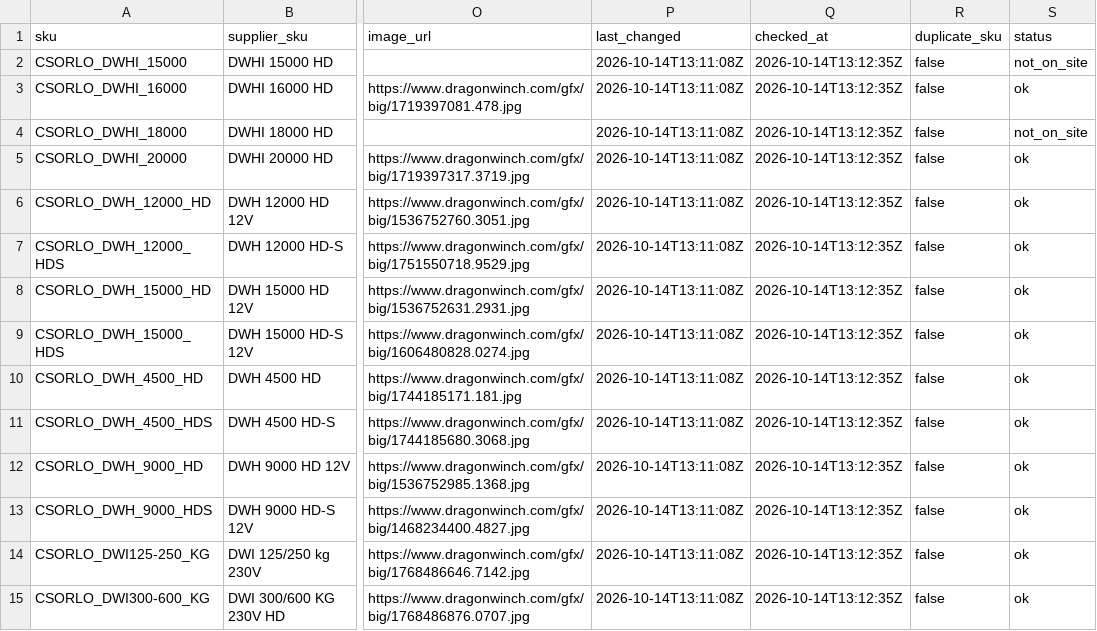
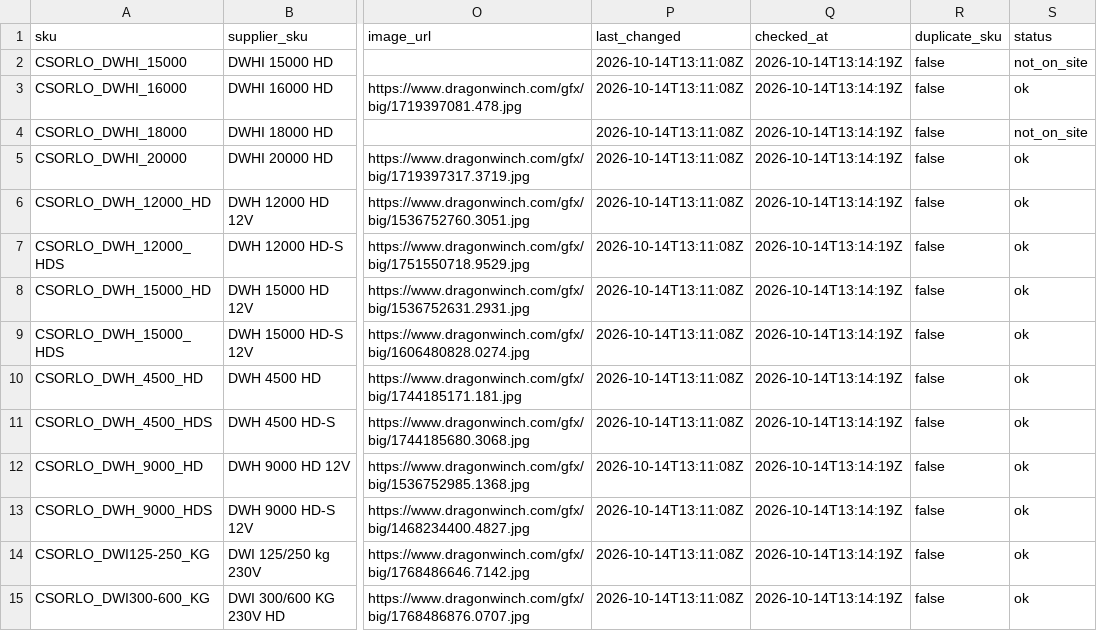
Before and after one commit to szabviktor-aligvarom/dragonwinch-feed, a CSV file: feed/feed.csv, drawn as a sheet; only a part is shown, gaps mark what is left out; the diff covers the shown part only; the diff names each change by its address in the sheet, - before the commit and + after, or states it on an @@ line.

Commit message:
feed frissítés 2026-10-14T13:14Z

```diff
--- a/feed/feed.csv
+++ b/feed/feed.csv
-Q2:Q15 (checked_at): 2026-10-14T13:12:35Z
+Q2:Q15 (checked_at): 2026-10-14T13:14:19Z
```
Also changed, not shown: 28 edited cells elsewhere in this file, 1 other file.
